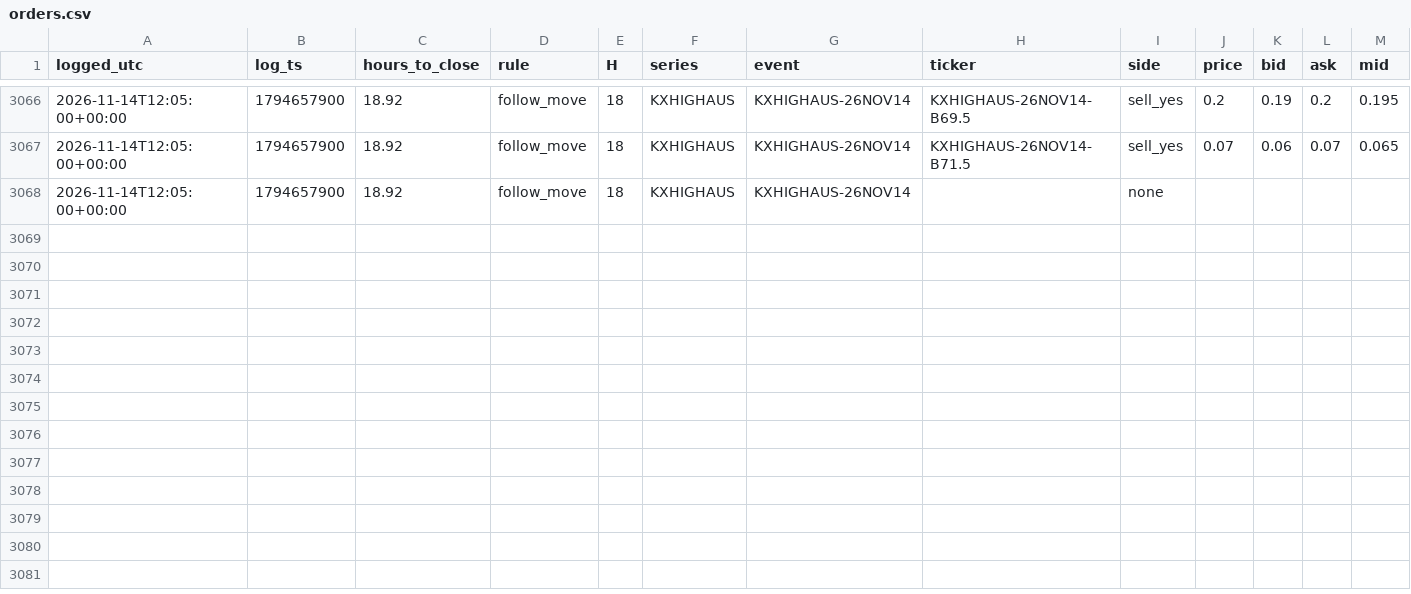
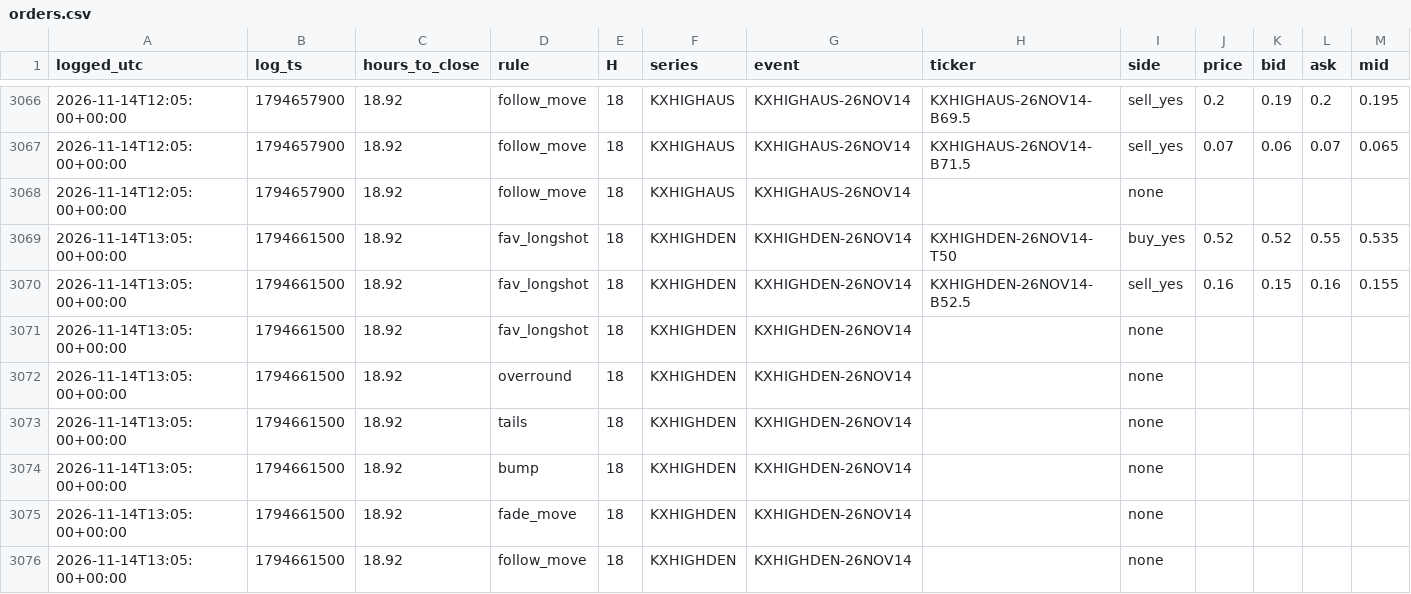
Before and after one commit to andyxing00888/personal-site, a CSV file: paper/data/orders.csv, drawn as a sheet; only a part is shown, gaps mark what is left out.

Commit message:
paper: 2026-11-14T13:05Z

```diff
--- a/paper/data/orders.csv
+++ b/paper/data/orders.csv
@@ -3068 +3068,9 @@ logged_utc,log_ts,hours_to_close,rule,H,series,event,ticker,side,price,bid,ask,m
 2026-11-14T12:05:00+00:00,1794657900,18.92,follow_move,18,KXHIGHAUS,KXHIGHAUS-26NOV14,,none,,,,
+2026-11-14T13:05:00+00:00,1794661500,18.92,fav_longshot,18,KXHIGHDEN,KXHIGHDEN-26NOV14,KXHIGHDEN-26NOV14-T50,buy_yes,0.52,0.52,0.55,0.535
+2026-11-14T13:05:00+00:00,1794661500,18.92,fav_longshot,18,KXHIGHDEN,KXHIGHDEN-26NOV14,KXHIGHDEN-26NOV14-B52.5,sell_yes,0.16,0.15,0.16,0.155
+2026-11-14T13:05:00+00:00,1794661500,18.92,fav_longshot,18,KXHIGHDEN,KXHIGHDEN-26NOV14,,none,,,,
+2026-11-14T13:05:00+00:00,1794661500,18.92,overround,18,KXHIGHDEN,KXHIGHDEN-26NOV14,,none,,,,
+2026-11-14T13:05:00+00:00,1794661500,18.92,tails,18,KXHIGHDEN,KXHIGHDEN-26NOV14,,none,,,,
+2026-11-14T13:05:00+00:00,1794661500,18.92,bump,18,KXHIGHDEN,KXHIGHDEN-26NOV14,,none,,,,
+2026-11-14T13:05:00+00:00,1794661500,18.92,fade_move,18,KXHIGHDEN,KXHIGHDEN-26NOV14,,none,,,,
+2026-11-14T13:05:00+00:00,1794661500,18.92,follow_move,18,KXHIGHDEN,KXHIGHDEN-26NOV14,,none,,,,
```
Also changed, not shown: paper/data/consistency.csv, 1 other file.
